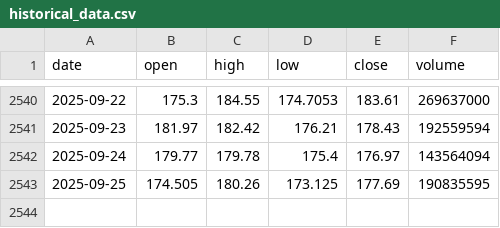
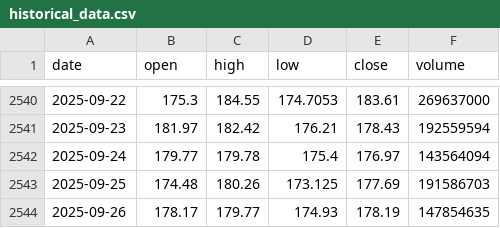
Before and after one commit to LukeGSW/AnalisiCiclica-NVDA, a CSV file: data/NVDA/historical_data.csv, drawn as a sheet; only a part is shown, gaps mark what is left out.

```diff
--- a/data/NVDA/historical_data.csv
+++ b/data/NVDA/historical_data.csv
@@ -2542,2 +2542,3 @@ date,open,high,low,close,volume
 2025-09-24,179.77,179.78,175.4,176.97,143564094
-2025-09-25,174.505,180.26,173.125,177.69,190835595
+2025-09-25,174.48,180.26,173.125,177.69,191586703
+2025-09-26,178.17,179.77,174.93,178.19,147854635
```
Also changed, not shown: data/NVDA/signals.csv, 3 other files.
